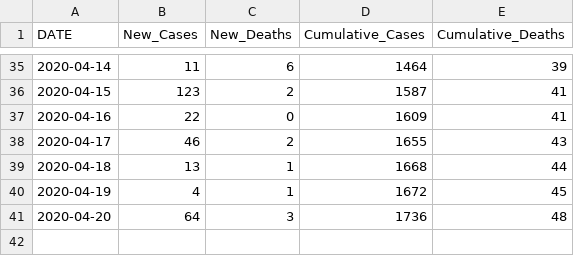
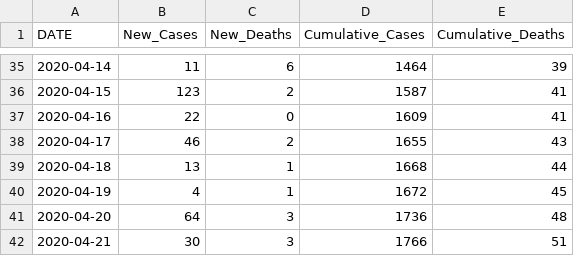
Before and after one commit to Boise-State-HCRI/Idaho_COVID-19, a CSV file: ID_COVID_CUMULATIVE_BY_DATE.csv, drawn as a sheet; only a part is shown, gaps mark what is left out; the diff names each change by its address in the sheet, - before the commit and + after, or states it on an @@ line.

```diff
--- a/ID_COVID_CUMULATIVE_BY_DATE.csv
+++ b/ID_COVID_CUMULATIVE_BY_DATE.csv
+row 42: 2020-04-21 | 30 | 3 | 1766 | 51
```
Also changed, not shown: ID_COVID_DAILY_COUNT.csv, 9 other files.
